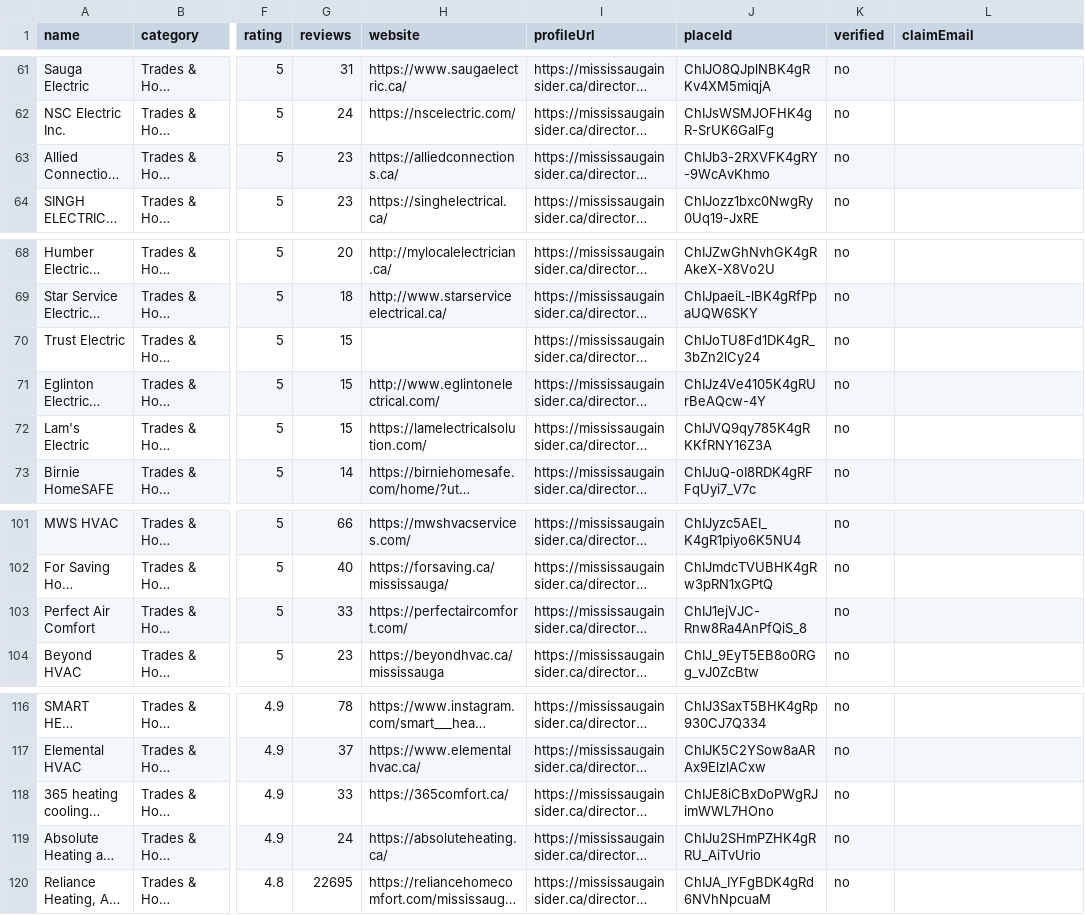
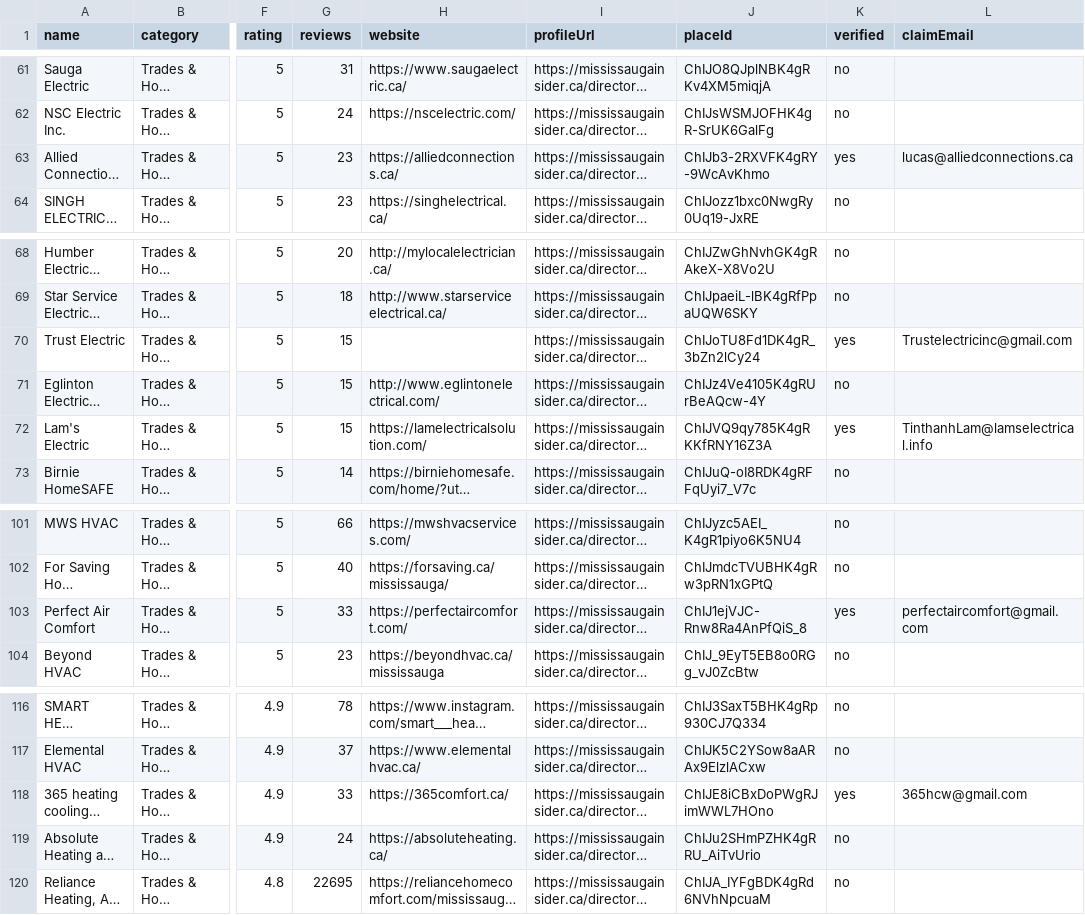
Before and after one commit to Davidr2025/tech-that-pays-comfyui, a CSV file: site/exports/by-category/trades-1.csv, drawn as a sheet; only a part is shown, gaps mark what is left out; long unchanged cells end in …; the diff names each change by its address in the sheet, - before the commit and + after, or states it on an @@ line.

```diff
--- a/site/exports/by-category/trades-1.csv
+++ b/site/exports/by-category/trades-1.csv
-K63 (verified): no
+K63 (verified): yes
-L63 (claimEmail): (empty)
+L63 (claimEmail): lucas@alliedconnections.ca
-K70 (verified): no
+K70 (verified): yes
-L70 (claimEmail): (empty)
+L70 (claimEmail): Trustelectricinc@gmail.com
-K72 (verified): no
+K72 (verified): yes
-L72 (claimEmail): (empty)
+L72 (claimEmail): TinthanhLam@lamselectrical.info
-K103 (verified): no
+K103 (verified): yes
-L103 (claimEmail): (empty)
+L103 (claimEmail): perfectaircomfort@gmail.com
-K118 (verified): no
+K118 (verified): yes
-L118 (claimEmail): (empty)
+L118 (claimEmail): 365hcw@gmail.com
```
Also changed, not shown: site/exports/businesses.csv, site/exports/by-category/beauty.csv, 7 other files.
